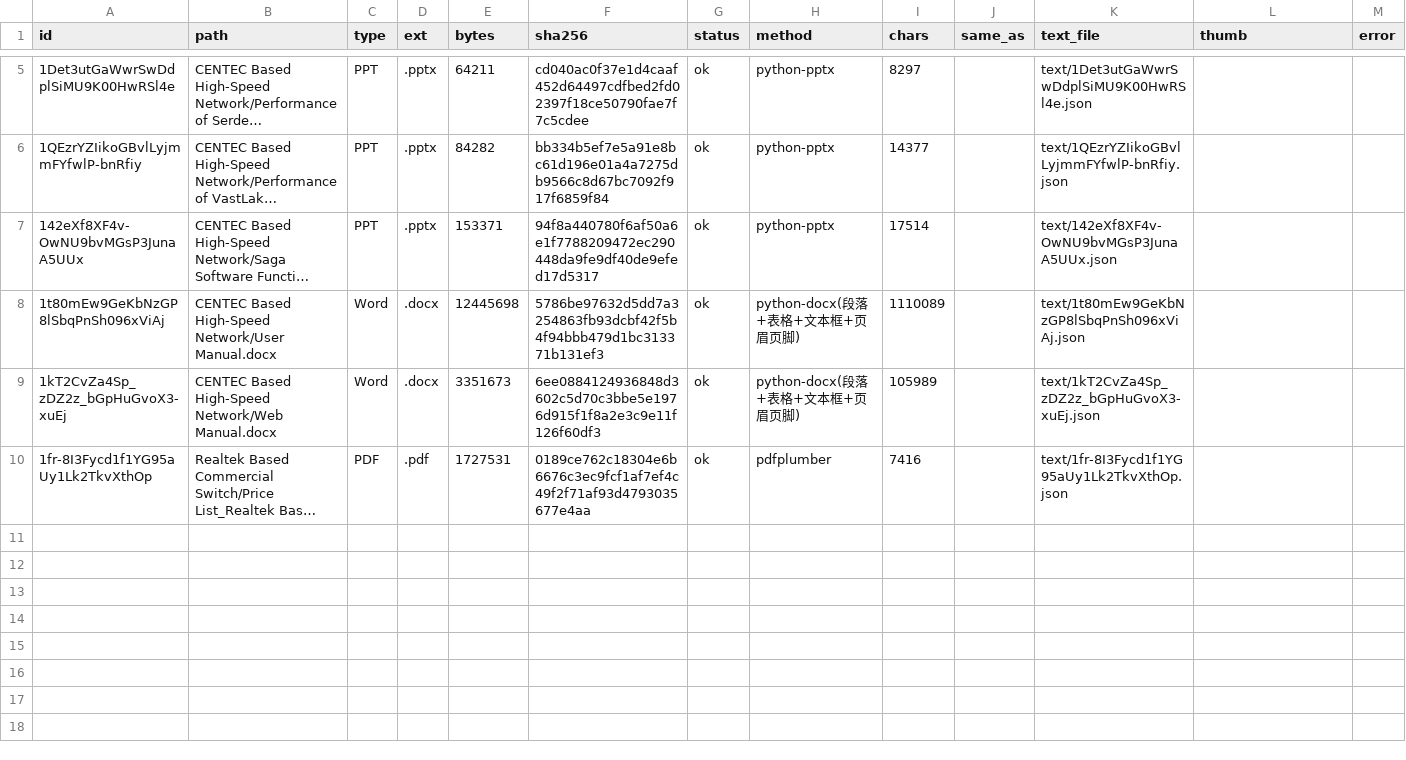
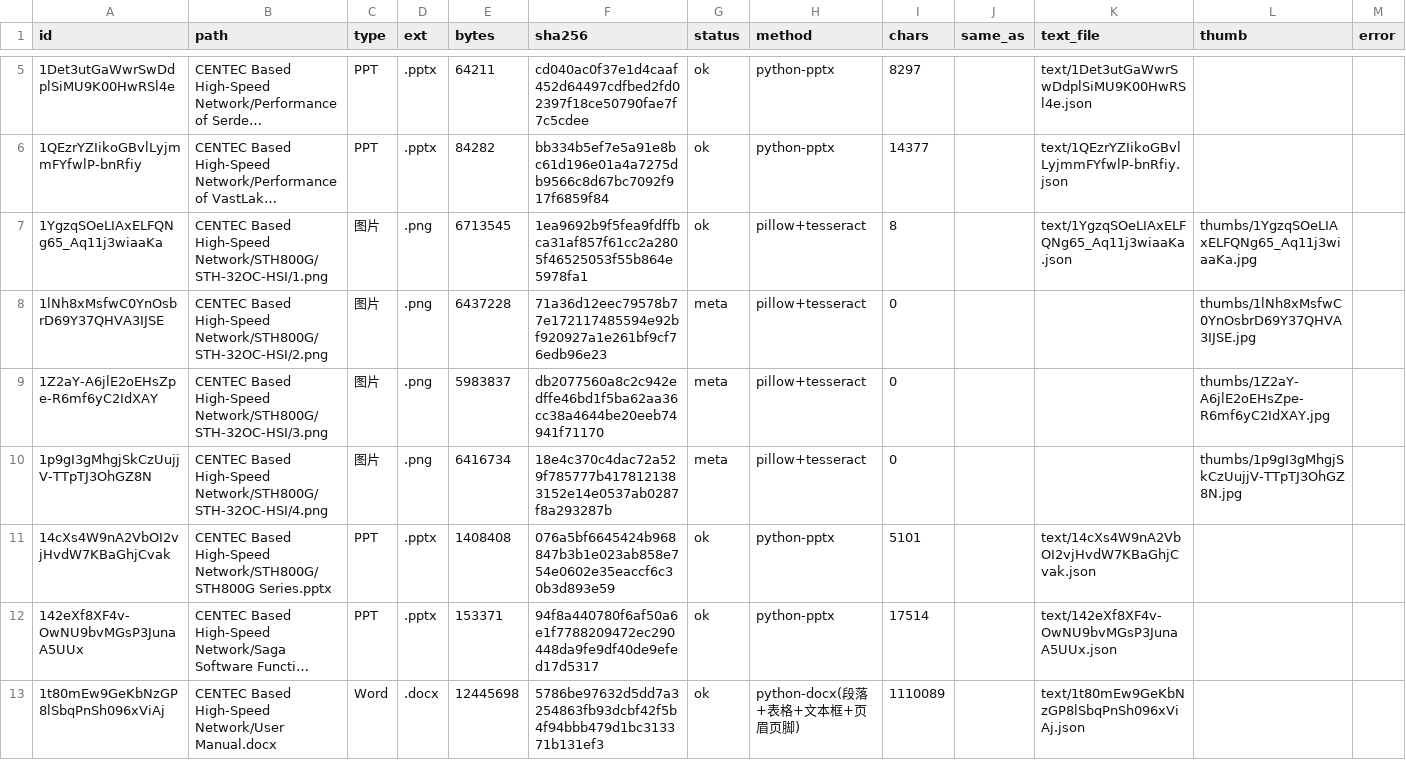
Before and after one commit to elsasaga-cloud/Planet, a CSV file: data/suppliers_drive/manifest.csv, drawn as a sheet; only a part is shown, gaps mark what is left out; the shorter side is filled out with more unchanged rows; long unchanged cells end in …; the diff names each change by its address in the sheet, - before the commit and + after, or states it on an @@ line.

```diff
--- a/data/suppliers_drive/manifest.csv
+++ b/data/suppliers_drive/manifest.csv
+row 7: 1YgzqSOeLIAxELFQNg65_Aq11j3wiaaKa | CENTEC Based High-Speed Network/STH800G/STH-32OC-HSI/1.png | 图片 | .png | 6713545 | 1ea9692b9f5fea9fdffbca31af857f61cc2a2805f46525053f55b864e5978fa1 | ok | pillow+tesseract | 8 |  | text/1YgzqSOeLIAxELFQNg65_Aq11j3wiaaKa.json | thumbs/1YgzqSOeLIAxELFQNg65_Aq11j3wiaaKa.jpg
+row 8: 1lNh8xMsfwC0YnOsbrD69Y37QHVA3IJSE | CENTEC Based High-Speed Network/STH800G/STH-32OC-HSI/2.png | 图片 | .png | 6437228 | 71a36d12eec79578b77e172117485594e92bf920927a1e261bf9cf76edb96e23 | meta | pillow+tesseract | 0 |  |  | thumbs/1lNh8xMsfwC0YnOsbrD69Y37QHVA3IJSE.jpg
+row 9: 1Z2aY-A6jlE2oEHsZpe-R6mf6yC2IdXAY | CENTEC Based High-Speed Network/STH800G/STH-32OC-HSI/3.png | 图片 | .png | 5983837 | db2077560a8c2c942edffe46bd1f5ba62aa36cc38a4644be20eeb74941f71170 | meta | pillow+tesseract | 0 |  |  | thumbs/1Z2aY-A6jlE2oEHsZpe-R6mf6yC2IdXAY.jpg
+row 10: 1p9gI3gMhgjSkCzUujjV-TTpTJ3OhGZ8N | CENTEC Based High-Speed Network/STH800G/STH-32OC-HSI/4.png | 图片 | .png | 6416734 | 18e4c370c4dac72a529f785777b4178121383152e14e0537ab0287f8a293287b | meta | pillow+tesseract | 0 |  |  | thumbs/1p9gI3gMhgjSkCzUujjV-TTpTJ3OhGZ8N.jpg
+row 11: 14cXs4W9nA2VbOI2vjHvdW7KBaGhjCvak | CENTEC Based High-Speed Network/STH800G/STH800G Series.pptx | PPT | .pptx | 1408408 | 076a5bf6645424b968847b3b1e023ab858e754e0602e35eaccf6c30b3d893e59 | ok | python-pptx | 5101 |  | text/14cXs4W9nA2VbOI2vjHvdW7KBaGhjCvak.json
```
Also changed, not shown: 8 other files.
